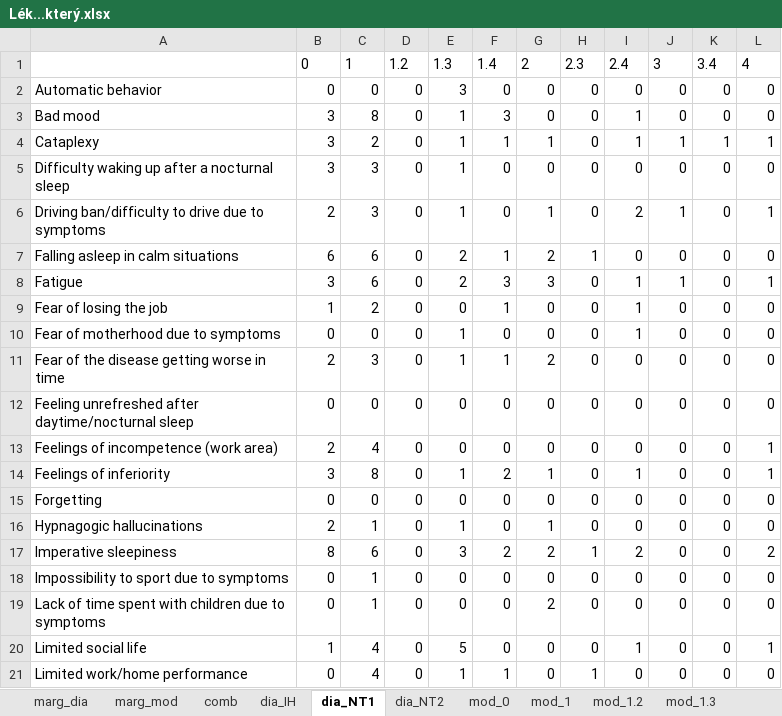
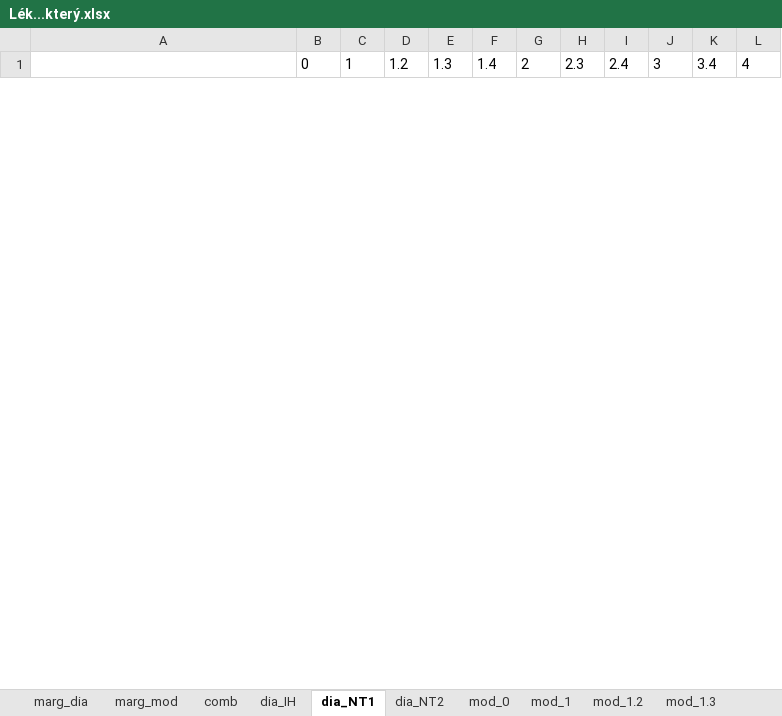
Before and after one commit to josefmana/narc_diffISSUE, an Excel workbook: tabs/crosstabs/Lék...který.xlsx, sheet dia_NT1, drawn as a sheet; only a part is shown; values as stored, in another font and other column widths than the file's, no borders; removed rows and columns are numbered as before the commit, all else as after; the diff covers the shown part only; the diff names each change by its address in the sheet, - before the commit and + after, or states it on an @@ line.

```diff
--- a/tabs/crosstabs/Lék...který.xlsx (sheet dia_NT1)
+++ b/tabs/crosstabs/Lék...který.xlsx (sheet dia_NT1)
-row 2: Automatic behavior | 0 | 0 | 0 | 3 | 0 | 0 | 0 | 0 | 0 | 0 | 0
-row 3: Bad mood | 3 | 8 | 0 | 1 | 3 | 0 | 0 | 1 | 0 | 0 | 0
-row 4: Cataplexy | 3 | 2 | 0 | 1 | 1 | 1 | 0 | 1 | 1 | 1 | 1
-row 5: Difficulty waking up after a nocturnal sleep | 3 | 3 | 0 | 1 | 0 | 0 | 0 | 0 | 0 | 0 | 0
-row 6: Driving ban/difficulty to drive due to symptoms | 2 | 3 | 0 | 1 | 0 | 1 | 0 | 2 | 1 | 0 | 1
-row 7: Falling asleep in calm situations | 6 | 6 | 0 | 2 | 1 | 2 | 1 | 0 | 0 | 0 | 0
-row 8: Fatigue | 3 | 6 | 0 | 2 | 3 | 3 | 0 | 1 | 1 | 0 | 1
-row 9: Fear of losing the job | 1 | 2 | 0 | 0 | 1 | 0 | 0 | 1 | 0 | 0 | 0
-row 10: Fear of motherhood due to symptoms | 0 | 0 | 0 | 1 | 0 | 0 | 0 | 1 | 0 | 0 | 0
-row 11: Fear of the disease getting worse in time | 2 | 3 | 0 | 1 | 1 | 2 | 0 | 0 | 0 | 0 | 0
-row 12: Feeling unrefreshed after daytime/nocturnal sleep | 0 | 0 | 0 | 0 | 0 | 0 | 0 | 0 | 0 | 0 | 0
-row 13: Feelings of incompetence (work area) | 2 | 4 | 0 | 0 | 0 | 0 | 0 | 0 | 0 | 0 | 1
-row 14: Feelings of inferiority | 3 | 8 | 0 | 1 | 2 | 1 | 0 | 1 | 0 | 0 | 1
-row 15: Forgetting | 0 | 0 | 0 | 0 | 0 | 0 | 0 | 0 | 0 | 0 | 0
-row 16: Hypnagogic hallucinations | 2 | 1 | 0 | 1 | 0 | 1 | 0 | 0 | 0 | 0 | 0
-row 17: Imperative sleepiness | 8 | 6 | 0 | 3 | 2 | 2 | 1 | 2 | 0 | 0 | 2
-row 18: Impossibility to sport due to symptoms | 0 | 1 | 0 | 0 | 0 | 0 | 0 | 0 | 0 | 0 | 0
-row 19: Lack of time spent with children due to symptoms | 0 | 1 | 0 | 0 | 0 | 2 | 0 | 0 | 0 | 0 | 0
-row 20: Limited social life | 1 | 4 | 0 | 5 | 0 | 0 | 0 | 1 | 0 | 0 | 1
-row 21: Limited work/home performance | 0 | 4 | 0 | 1 | 1 | 0 | 1 | 0 | 0 | 0 | 0
```
Also changed, not shown: 31 added rows and 11 removed rows elsewhere in this sheet, sheet comb, sheet marg_mod, sheet dia_NT2, sheet dia_IH, sheet mod_2, sheet marg_dia, 10 more sheets, tabs/crosstabs/BDI.II.xlsx, tabs/crosstabs/Doba.žití.s.nemocí.xlsx, 47 other files.
